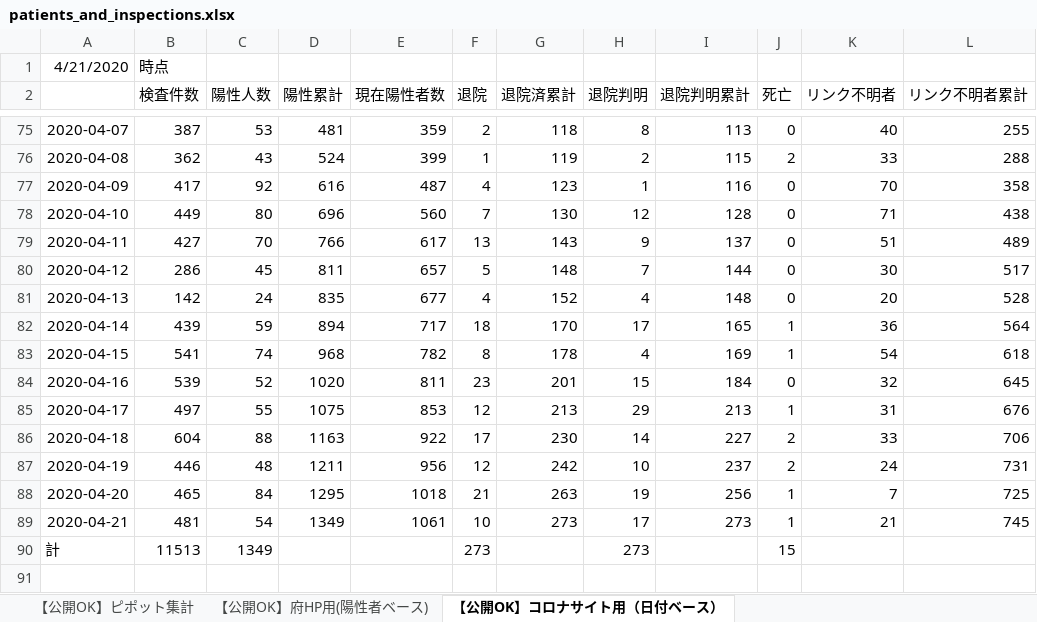
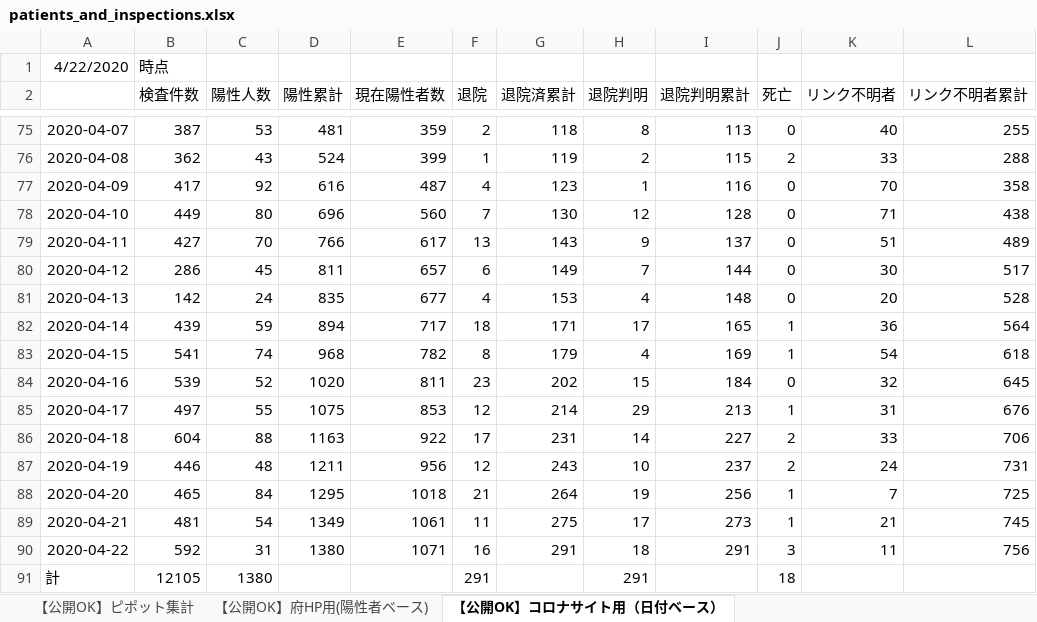
Before and after one commit to y-chan/covid19osaka-scraping, an Excel workbook: patients_and_inspections.xlsx, sheet 【公開OK】コロナサイト用（日付ベース）, drawn as a sheet; only a part is shown, gaps mark what is left out; values as stored, in another font and other column widths than the file's, no borders; addresses are those after the commit; the diff names each change by its address in the sheet, - before the commit and + after, or states it on an @@ line.

```diff
--- a/patients_and_inspections.xlsx (sheet 【公開OK】コロナサイト用（日付ベース）)
+++ b/patients_and_inspections.xlsx (sheet 【公開OK】コロナサイト用（日付ベース）)
-A1: 4/21/2020
+A1: 4/22/2020
-F80 (退院): 5
+F80 (退院): 6
-G80 (退院済累計): 148
+G80 (退院済累計): 149
-G81 (退院済累計): 152
+G81 (退院済累計): 153
-G82 (退院済累計): 170
+G82 (退院済累計): 171
-G83 (退院済累計): 178
+G83 (退院済累計): 179
-G84 (退院済累計): 201
+G84 (退院済累計): 202
-G85 (退院済累計): 213
+G85 (退院済累計): 214
-G86 (退院済累計): 230
+G86 (退院済累計): 231
-G87 (退院済累計): 242
+G87 (退院済累計): 243
-G88 (退院済累計): 263
+G88 (退院済累計): 264
-F89 (退院): 10
+F89 (退院): 11
-G89 (退院済累計): 273
+G89 (退院済累計): 275
+row 90: 2020-04-22 | 592 | 31 | 1380 | 1071 | 16 | 291 | 18 | 291 | 3 | 11 | 756
-B91 (検査件数): 11513
+B91 (検査件数): 12105
-C91 (陽性人数): 1349
+C91 (陽性人数): 1380
-F91 (退院): 273
+F91 (退院): 291
-H91 (退院判明): 273
+H91 (退院判明): 291
-J91 (死亡): 15
+J91 (死亡): 18
```
Also changed, not shown: sheet 【公開OK】府HP用(陽性者ベース), sheet 【公開OK】ピポット集計, contacts1.xlsx, contacts2.xlsx, 1 other file.
